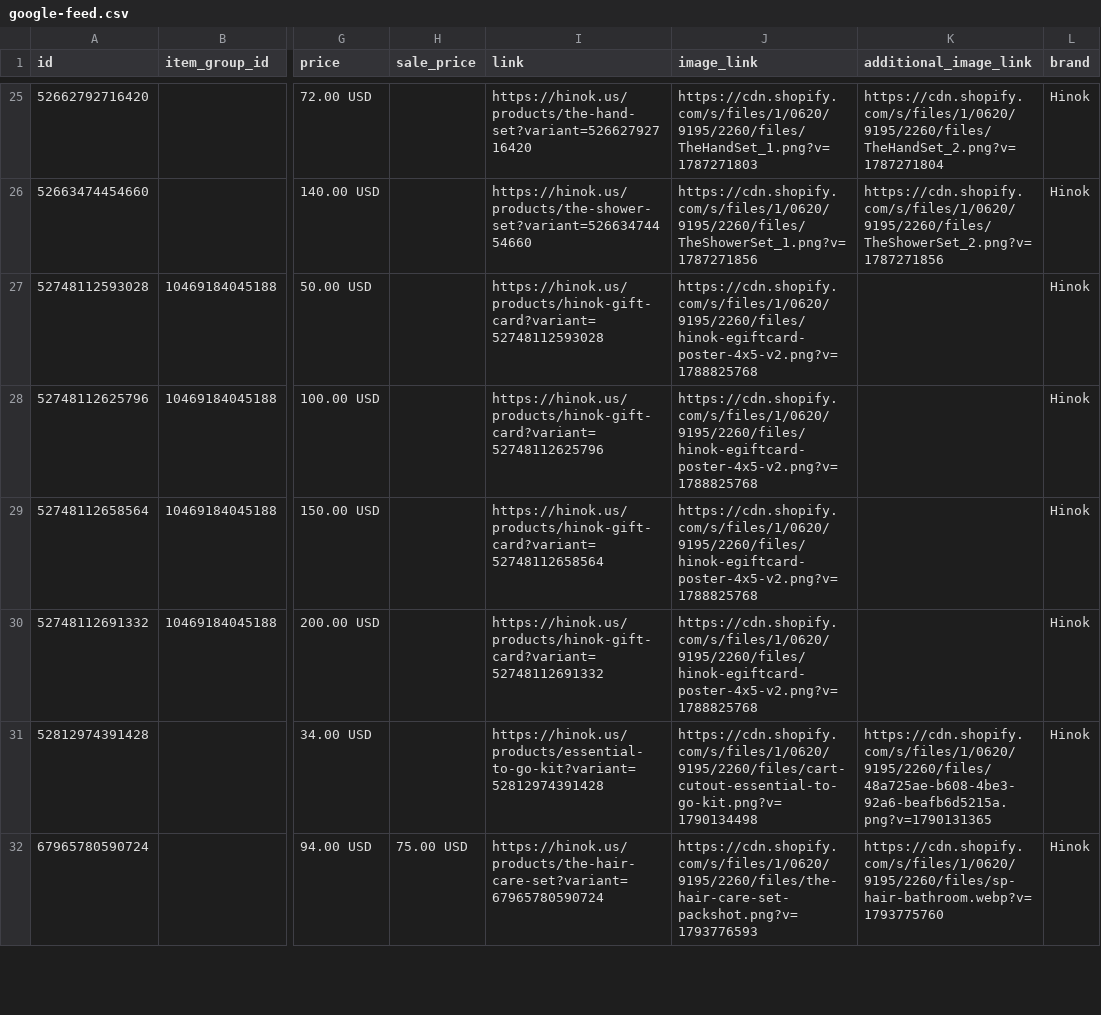
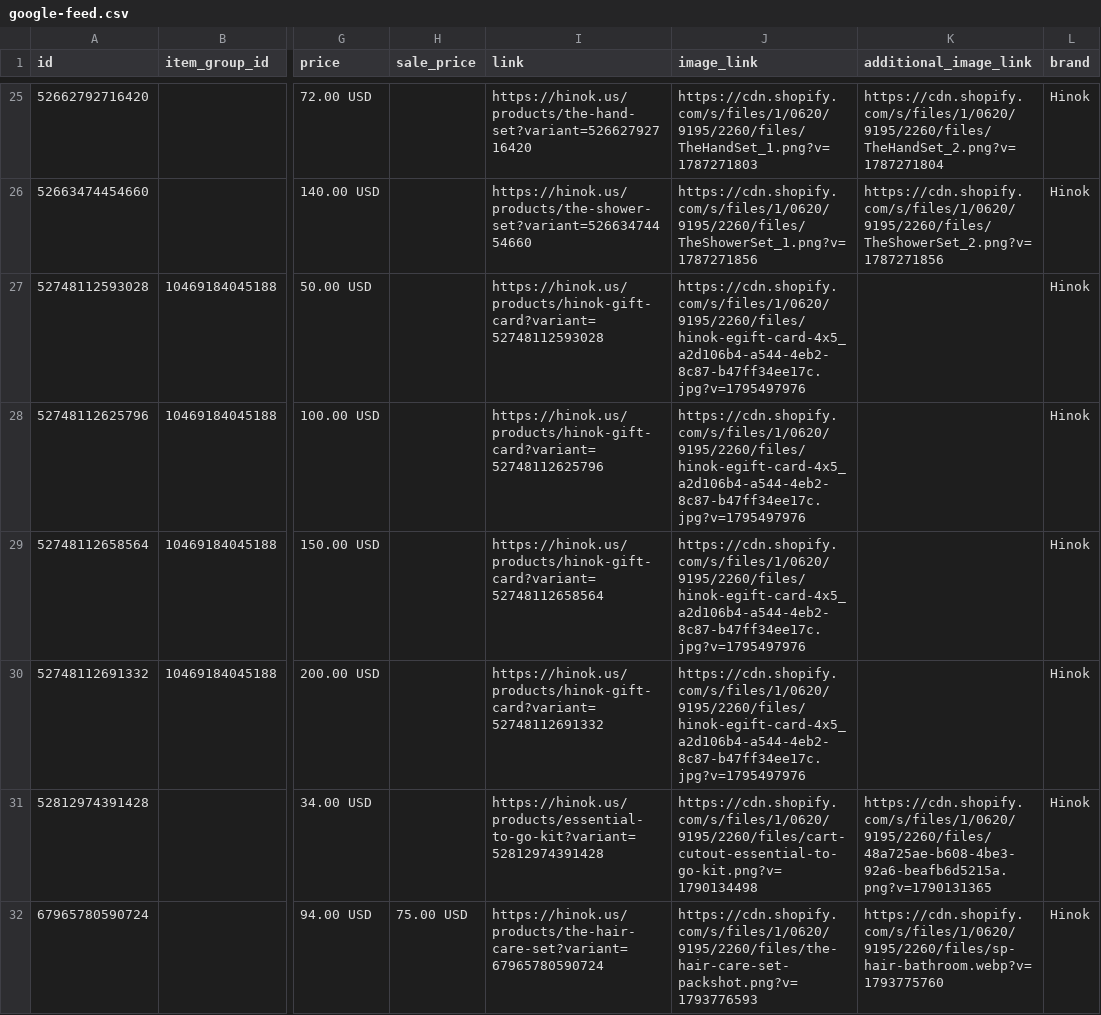
Before and after one commit to techefg/hinok-product-feed, a CSV file: docs/google-feed.csv, drawn as a sheet; only a part is shown, gaps mark what is left out; the diff names each change by its address in the sheet, - before the commit and + after, or states it on an @@ line.

```diff
--- a/docs/google-feed.csv
+++ b/docs/google-feed.csv
-J27:J30 (image_link): https://cdn.shopify.com/s/files/1/0620/9195/2260/files/hinok-egiftcard-poster-4x5-v2.png?v=1788825768
+J27:J30 (image_link): https://cdn.shopify.com/s/files/1/0620/9195/2260/files/hinok-egift-card-4x5_a2d106b4-a544-4eb2-8c87-b47ff34ee17c.jpg?v=1795497976
```
Also changed, not shown: docs/feed.csv.
